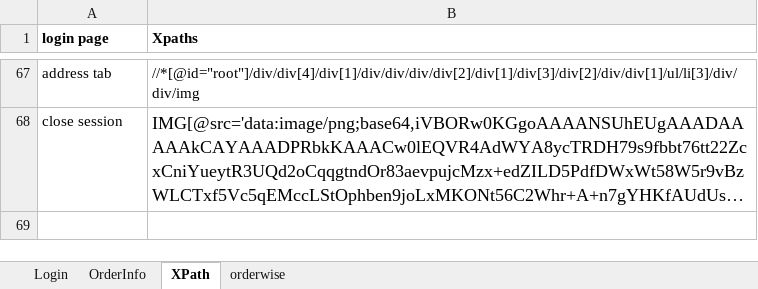
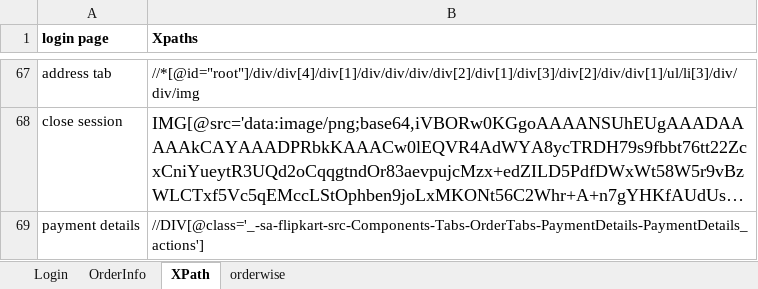
Before and after one commit to rkantjha/SA, an Excel workbook: SA_Info.xlsx, sheet XPath, drawn as a sheet; only a part is shown, gaps mark what is left out; long unchanged cells end in …; values as stored, in another font and other column widths than the file's, no borders; the diff names each change by its address in the sheet, - before the commit and + after, or states it on an @@ line.

Commit message:
commit with excel file

```diff
--- a/SA_Info.xlsx (sheet XPath)
+++ b/SA_Info.xlsx (sheet XPath)
+row 69: payment details | //DIV[@class='_-sa-flipkart-src-Components-Tabs-OrderTabs-PaymentDetails-PaymentDetails_actions']
```
Also changed, not shown: 1 other file.
